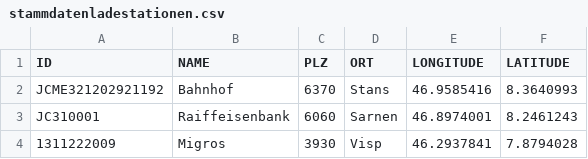
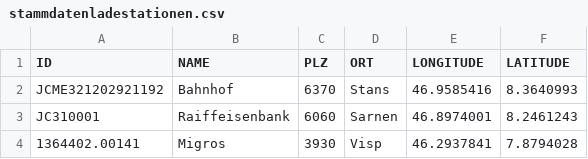
Before and after one commit to MobAbi/mobocpp-ui, a CSV file: src/main/resources/stammdatenladestationen.csv, drawn as a sheet.

Commit message:
Removed ABL, added Mennekes

```diff
--- a/src/main/resources/stammdatenladestationen.csv
+++ b/src/main/resources/stammdatenladestationen.csv
@@ -3,2 +3,2 @@ ID;NAME;PLZ;ORT;LONGITUDE;LATITUDE
 "JC310001";"Raiffeisenbank";"6060";"Sarnen";"46.8974001";"8.2461243"
-"1311222009";"Migros";"3930";"Visp";"46.2937841";"7.8794028"
+1364402.00141;"Migros";"3930";"Visp";"46.2937841";"7.8794028"
```
